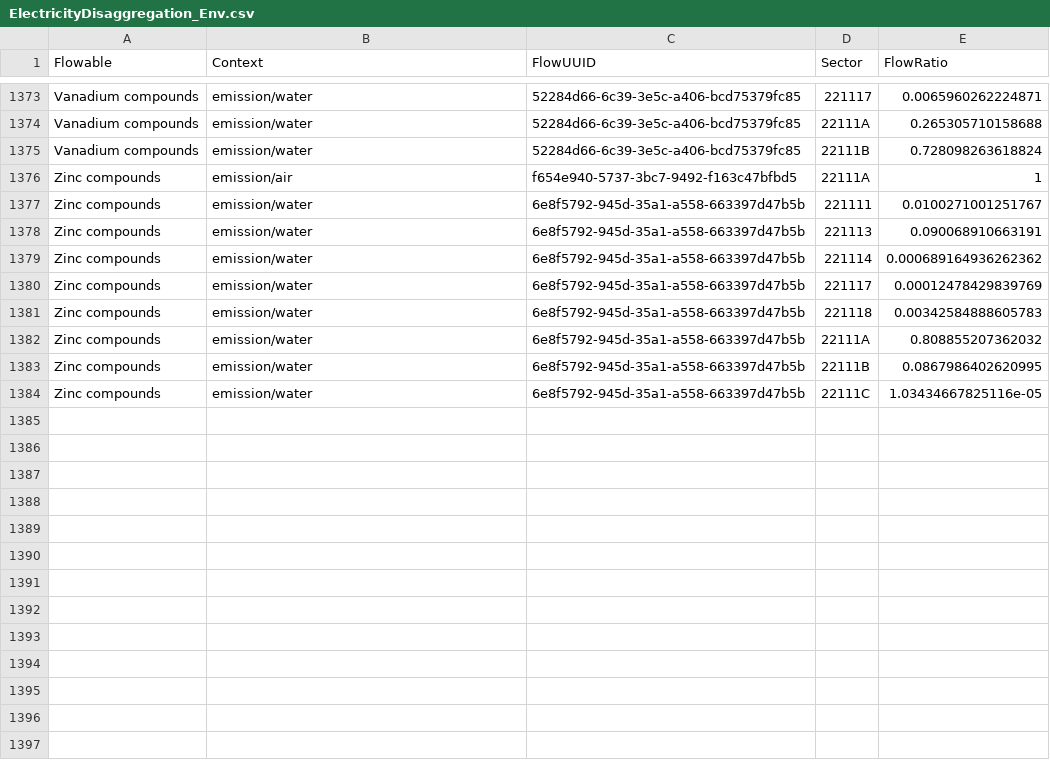
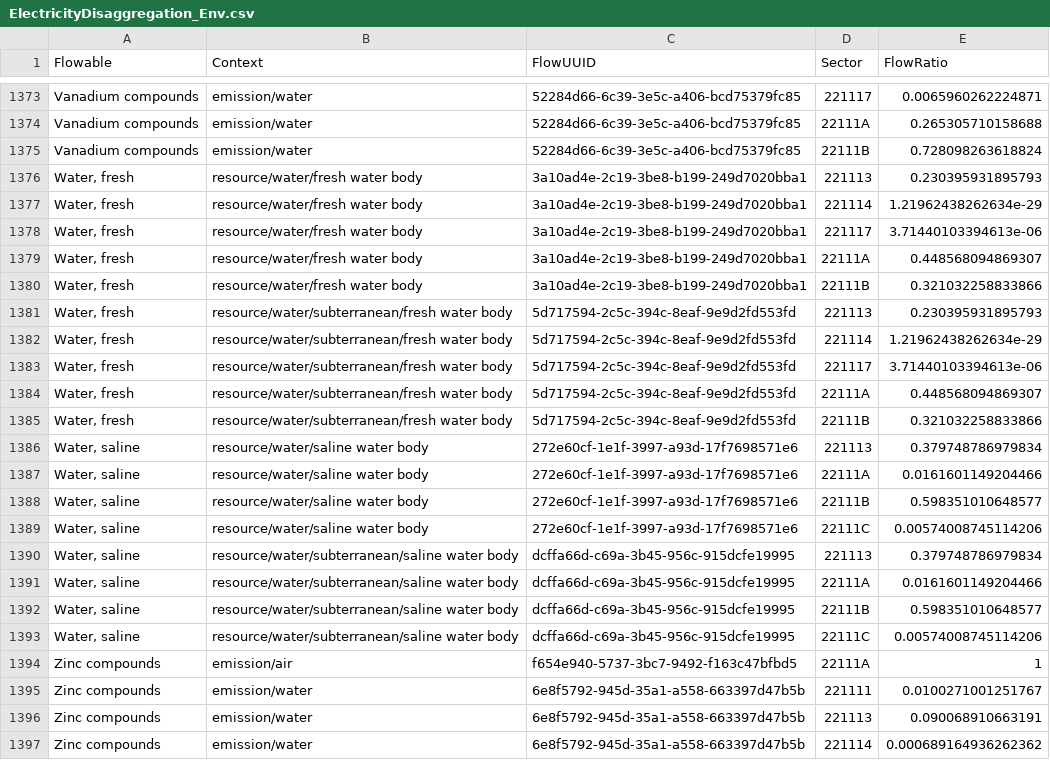
Before and after one commit to USEPA/useeior, a CSV file: inst/extdata/disaggspecs/ElectricityDisaggregation_Env.csv, drawn as a sheet; only a part is shown, gaps mark what is left out; the shorter side is filled out with more unchanged rows; the diff names each change by its address in the sheet, - before the commit and + after, or states it on an @@ line.

Commit message:
update electricity disaggregation to match flow context

```diff
--- a/inst/extdata/disaggspecs/ElectricityDisaggregation_Env.csv
+++ b/inst/extdata/disaggspecs/ElectricityDisaggregation_Env.csv
+row 1376: Water, fresh | resource/water/fresh water body | 3a10ad4e-2c19-3be8-b199-249d7020bba1 | 221113 | 0.230395931895793
+row 1377: Water, fresh | resource/water/fresh water body | 3a10ad4e-2c19-3be8-b199-249d7020bba1 | 221114 | 1.21962438262634e-29
+row 1378: Water, fresh | resource/water/fresh water body | 3a10ad4e-2c19-3be8-b199-249d7020bba1 | 221117 | 3.71440103394613e-06
+row 1379: Water, fresh | resource/water/fresh water body | 3a10ad4e-2c19-3be8-b199-249d7020bba1 | 22111A | 0.448568094869307
+row 1380: Water, fresh | resource/water/fresh water body | 3a10ad4e-2c19-3be8-b199-249d7020bba1 | 22111B | 0.321032258833866
+row 1381: Water, fresh | resource/water/subterranean/fresh water body | 5d717594-2c5c-394c-8eaf-9e9d2fd553fd | 221113 | 0.230395931895793
+row 1382: Water, fresh | resource/water/subterranean/fresh water body | 5d717594-2c5c-394c-8eaf-9e9d2fd553fd | 221114 | 1.21962438262634e-29
+row 1383: Water, fresh | resource/water/subterranean/fresh water body | 5d717594-2c5c-394c-8eaf-9e9d2fd553fd | 221117 | 3.71440103394613e-06
+row 1384: Water, fresh | resource/water/subterranean/fresh water body | 5d717594-2c5c-394c-8eaf-9e9d2fd553fd | 22111A | 0.448568094869307
+row 1385: Water, fresh | resource/water/subterranean/fresh water body | 5d717594-2c5c-394c-8eaf-9e9d2fd553fd | 22111B | 0.321032258833866
+row 1386: Water, saline | resource/water/saline water body | 272e60cf-1e1f-3997-a93d-17f7698571e6 | 221113 | 0.379748786979834
+row 1387: Water, saline | resource/water/saline water body | 272e60cf-1e1f-3997-a93d-17f7698571e6 | 22111A | 0.0161601149204466
+row 1388: Water, saline | resource/water/saline water body | 272e60cf-1e1f-3997-a93d-17f7698571e6 | 22111B | 0.598351010648577
+row 1389: Water, saline | resource/water/saline water body | 272e60cf-1e1f-3997-a93d-17f7698571e6 | 22111C | 0.00574008745114206
+row 1390: Water, saline | resource/water/subterranean/saline water body | dcffa66d-c69a-3b45-956c-915dcfe19995 | 221113 | 0.379748786979834
+row 1391: Water, saline | resource/water/subterranean/saline water body | dcffa66d-c69a-3b45-956c-915dcfe19995 | 22111A | 0.0161601149204466
+row 1392: Water, saline | resource/water/subterranean/saline water body | dcffa66d-c69a-3b45-956c-915dcfe19995 | 22111B | 0.598351010648577
+row 1393: Water, saline | resource/water/subterranean/saline water body | dcffa66d-c69a-3b45-956c-915dcfe19995 | 22111C | 0.00574008745114206
```
